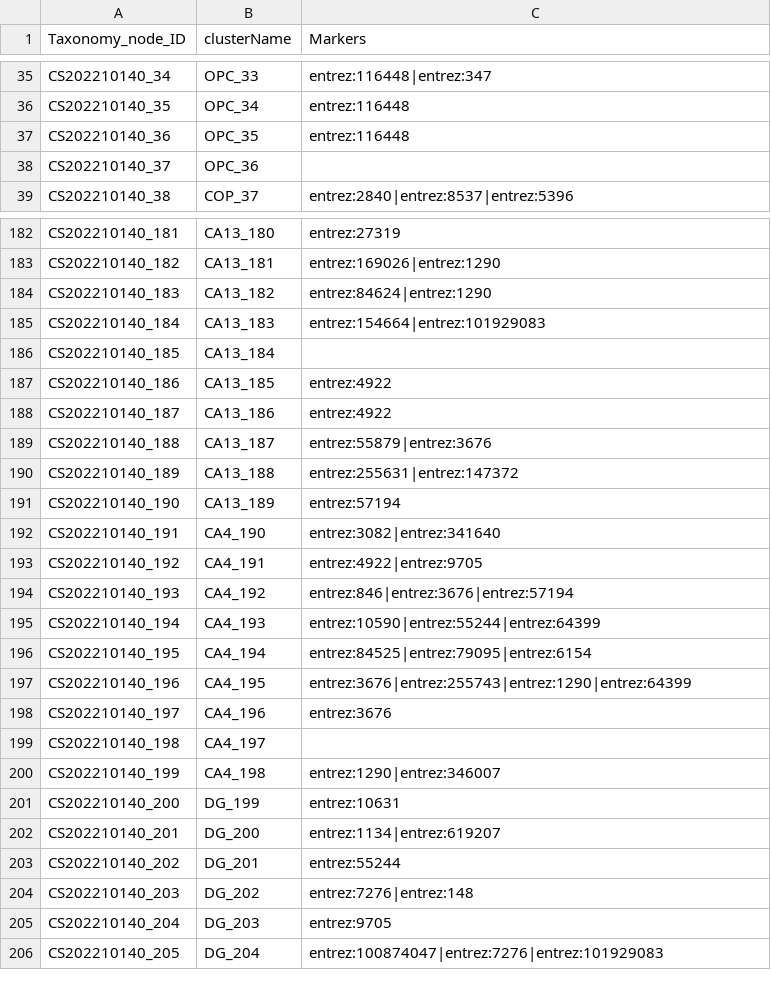
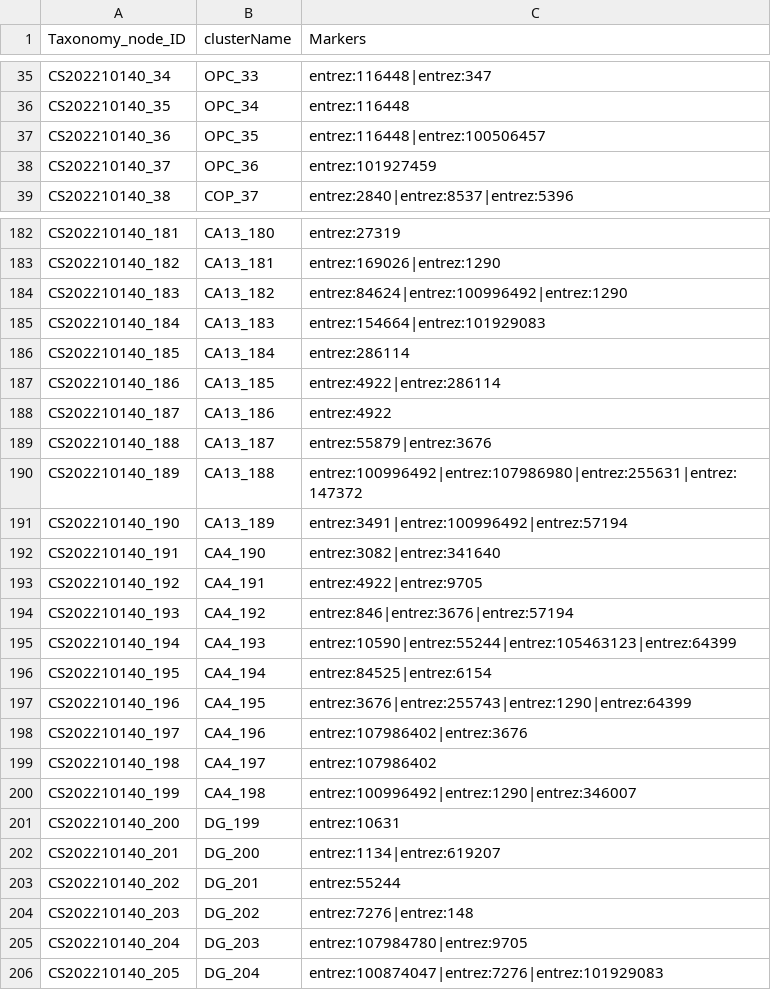
Before and after one commit to Cellular-Semantics/whole_human_brain_ontology, a TSV file: src/markers/CS202210140_markers.tsv, drawn as a sheet; only a part is shown, gaps mark what is left out; the diff covers the shown part only.

```diff
--- a/src/markers/CS202210140_markers.tsv
+++ b/src/markers/CS202210140_markers.tsv
@@ -36,4 +36,4 @@ CS202210140_34	OPC_33	entrez:116448|entrez:347
 CS202210140_35	OPC_34	entrez:116448
-CS202210140_36	OPC_35	entrez:116448
-CS202210140_37	OPC_36	
+CS202210140_36	OPC_35	entrez:116448|entrez:100506457
+CS202210140_37	OPC_36	entrez:101927459
 CS202210140_38	COP_37	entrez:2840|entrez:8537|entrez:5396
@@ -183,10 +183,10 @@ CS202210140_181	CA13_180	entrez:27319
 CS202210140_182	CA13_181	entrez:169026|entrez:1290
-CS202210140_183	CA13_182	entrez:84624|entrez:1290
+CS202210140_183	CA13_182	entrez:84624|entrez:100996492|entrez:1290
 CS202210140_184	CA13_183	entrez:154664|entrez:101929083
-CS202210140_185	CA13_184	
-CS202210140_186	CA13_185	entrez:4922
+CS202210140_185	CA13_184	entrez:286114
+CS202210140_186	CA13_185	entrez:4922|entrez:286114
 CS202210140_187	CA13_186	entrez:4922
 CS202210140_188	CA13_187	entrez:55879|entrez:3676
-CS202210140_189	CA13_188	entrez:255631|entrez:147372
-CS202210140_190	CA13_189	entrez:57194
+CS202210140_189	CA13_188	entrez:100996492|entrez:107986980|entrez:255631|entrez:147372
+CS202210140_190	CA13_189	entrez:3491|entrez:100996492|entrez:57194
 CS202210140_191	CA4_190	entrez:3082|entrez:341640
@@ -194,8 +194,8 @@ CS202210140_192	CA4_191	entrez:4922|entrez:9705
 CS202210140_193	CA4_192	entrez:846|entrez:3676|entrez:57194
-CS202210140_194	CA4_193	entrez:10590|entrez:55244|entrez:64399
-CS202210140_195	CA4_194	entrez:84525|entrez:79095|entrez:6154
+CS202210140_194	CA4_193	entrez:10590|entrez:55244|entrez:105463123|entrez:64399
+CS202210140_195	CA4_194	entrez:84525|entrez:6154
 CS202210140_196	CA4_195	entrez:3676|entrez:255743|entrez:1290|entrez:64399
-CS202210140_197	CA4_196	entrez:3676
-CS202210140_198	CA4_197	
-CS202210140_199	CA4_198	entrez:1290|entrez:346007
+CS202210140_197	CA4_196	entrez:107986402|entrez:3676
+CS202210140_198	CA4_197	entrez:107986402
+CS202210140_199	CA4_198	entrez:100996492|entrez:1290|entrez:346007
 CS202210140_200	DG_199	entrez:10631
@@ -204,3 +204,3 @@ CS202210140_202	DG_201	entrez:55244
 CS202210140_203	DG_202	entrez:7276|entrez:148
-CS202210140_204	DG_203	entrez:9705
+CS202210140_204	DG_203	entrez:107984780|entrez:9705
 CS202210140_205	DG_204	entrez:100874047|entrez:7276|entrez:101929083
```
Also changed, not shown: 102 edited cells elsewhere in this file, 4 other files.
